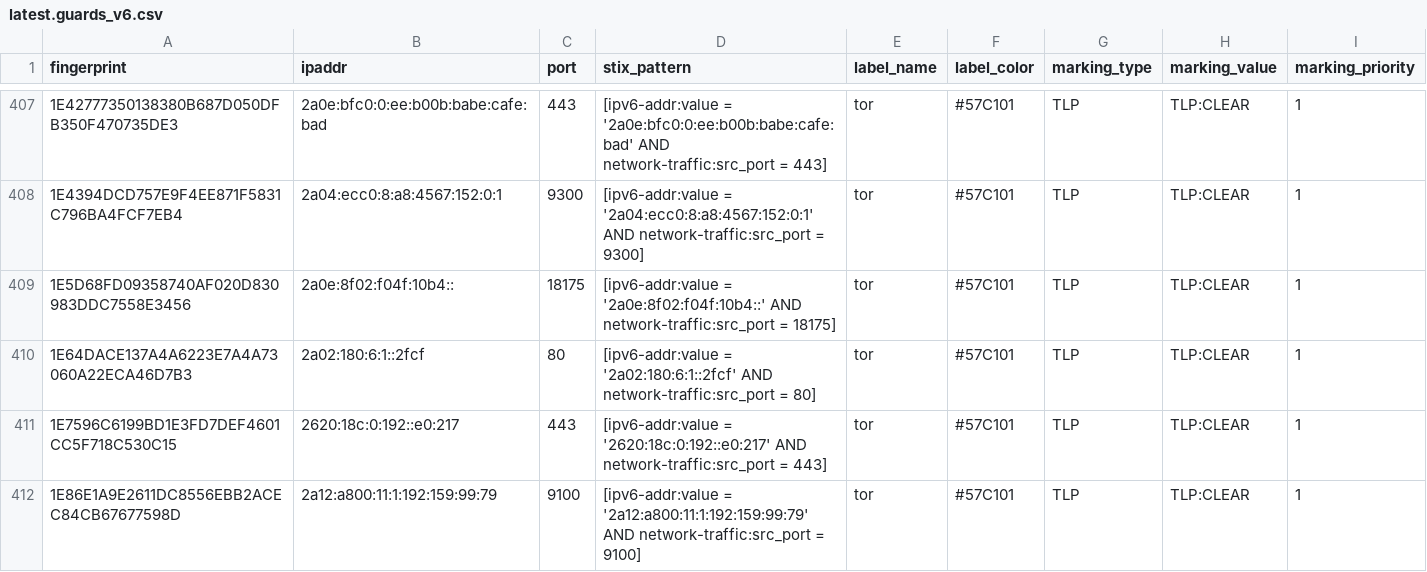
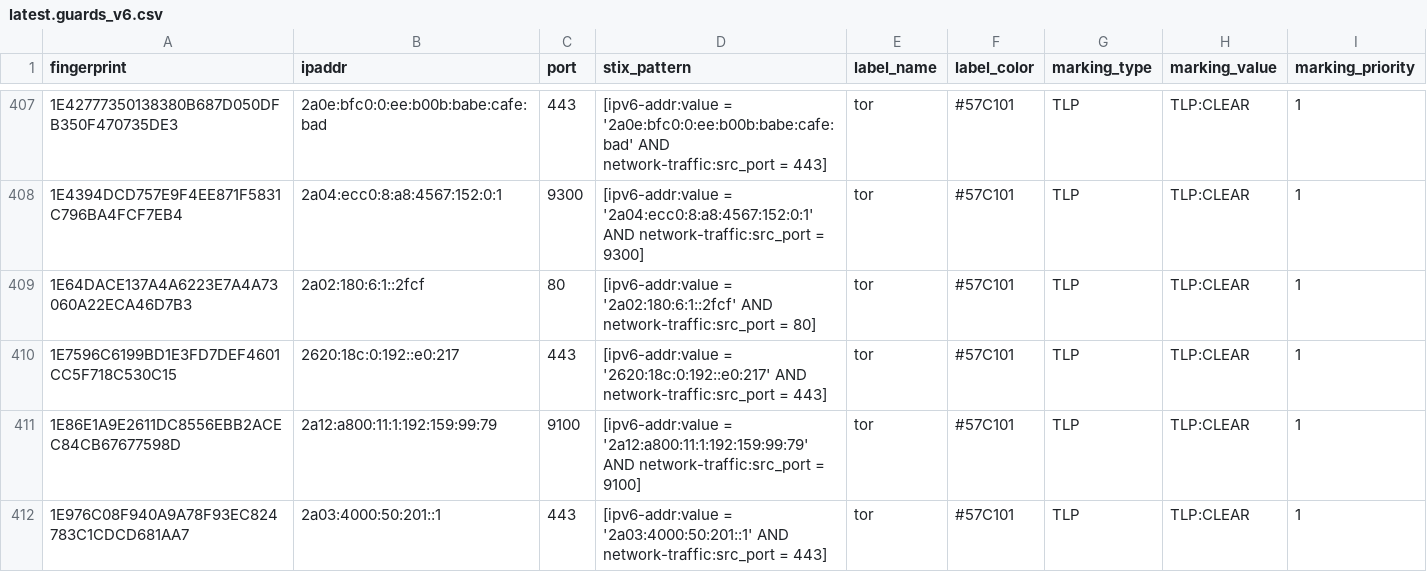
Before and after one commit to DreadFog/tor_csv_feed_opencti, a CSV file: latest.guards_v6.csv, drawn as a sheet; only a part is shown, gaps mark what is left out; the shorter side is filled out with more unchanged rows; the diff covers the shown part only.

```diff
--- a/latest.guards_v6.csv
+++ b/latest.guards_v6.csv
@@ -408,3 +408,2 @@ fingerprint,ipaddr,port,stix_pattern,label_name,label_color,marking_type,marking
 1E4394DCD757E9F4EE871F5831C796BA4FCF7EB4,2a04:ecc0:8:a8:4567:152:0:1,9300,[ipv6-addr:value = '2a04:ecc0:8:a8:4567:152:0:1' AND network-traffic:src_port = 9300],tor,#57C101,TLP,TLP:CLEAR,1
-1E5D68FD09358740AF020D830983DDC7558E3456,2a0e:8f02:f04f:10b4::,18175,[ipv6-addr:value = '2a0e:8f02:f04f:10b4::' AND network-traffic:src_port = 18175],tor,#57C101,TLP,TLP:CLEAR,1
 1E64DACE137A4A6223E7A4A73060A22ECA46D7B3,2a02:180:6:1::2fcf,80,[ipv6-addr:value = '2a02:180:6:1::2fcf' AND network-traffic:src_port = 80],tor,#57C101,TLP,TLP:CLEAR,1
```
Also changed, not shown: 2 added rows and 5 removed rows elsewhere in this file, latest.all_v6.csv, latest.exits_v4.csv, 3 other files.
